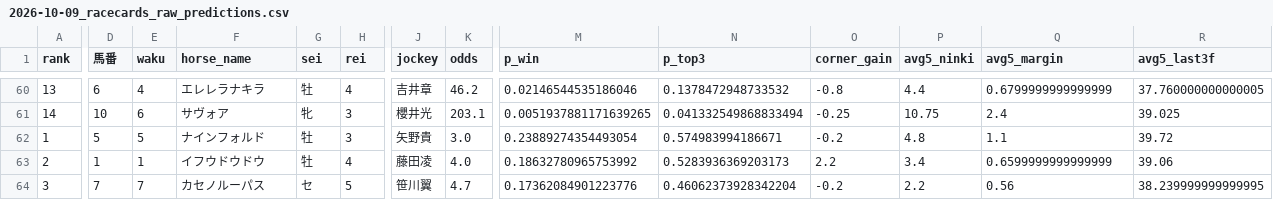
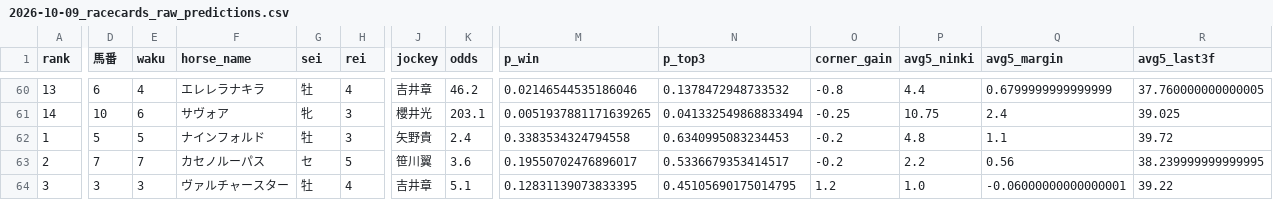
Before and after one commit to shogun524/keiba-scraper, a CSV file: scraper/scraped_data/2026-10-09_racecards_raw_predictions.csv, drawn as a sheet; only a part is shown, gaps mark what is left out; the diff covers the shown part only; the diff names each change by its address in the sheet, - before the commit and + after, or states it on an @@ line.

```diff
--- a/scraper/scraped_data/2026-10-09_racecards_raw_predictions.csv
+++ b/scraper/scraped_data/2026-10-09_racecards_raw_predictions.csv
-K62 (odds): 3.0
+K62 (odds): 2.4
-M62 (p_win): 0.23889274354493054
+M62 (p_win): 0.3383534324794558
-N62 (p_top3): 0.574983994186671
+N62 (p_top3): 0.6340995083234453
-D63 (馬番): 1
+D63 (馬番): 7
-E63 (waku): 1
+E63 (waku): 7
-F63 (horse_name): イフウドウドウ
+F63 (horse_name): カセノルーパス
-G63 (sei): 牡
+G63 (sei): セ
-H63 (rei): 4
+H63 (rei): 5
-J63 (jockey): 藤田凌
+J63 (jockey): 笹川翼
-K63 (odds): 4.0
+K63 (odds): 3.6
-M63 (p_win): 0.18632780965753992
+M63 (p_win): 0.19550702476896017
-N63 (p_top3): 0.5283936369203173
+N63 (p_top3): 0.5336679353414517
-O63 (corner_gain): 2.2
+O63 (corner_gain): -0.2
-P63 (avg5_ninki): 3.4
+P63 (avg5_ninki): 2.2
-Q63 (avg5_margin): 0.6599999999999999
+Q63 (avg5_margin): 0.56
-R63 (avg5_last3f): 39.06
+R63 (avg5_last3f): 38.239999999999995
-D64 (馬番): 7
+D64 (馬番): 3
-E64 (waku): 7
+E64 (waku): 3
-F64 (horse_name): カセノルーパス
+F64 (horse_name): ヴァルチャースター
-G64 (sei): セ
+G64 (sei): 牡
-H64 (rei): 5
+H64 (rei): 4
-J64 (jockey): 笹川翼
+J64 (jockey): 吉井章
-K64 (odds): 4.7
+K64 (odds): 5.1
-M64 (p_win): 0.17362084901223776
+M64 (p_win): 0.12831139073833395
-N64 (p_top3): 0.46062373928342204
+N64 (p_top3): 0.45105690175014795
-O64 (corner_gain): -0.2
+O64 (corner_gain): 1.2
-P64 (avg5_ninki): 2.2
+P64 (avg5_ninki): 1.0
-Q64 (avg5_margin): 0.56
+Q64 (avg5_margin): -0.06000000000000001
-R64 (avg5_last3f): 38.239999999999995
+R64 (avg5_last3f): 39.22
```
Also changed, not shown: 84 edited cells elsewhere in this file, 3 other files.
